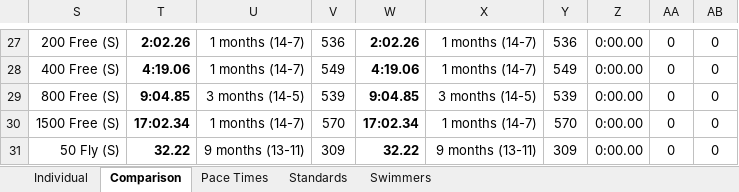
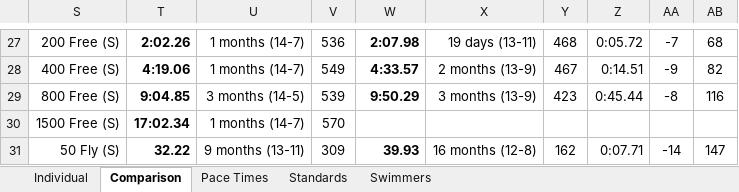
Before and after one commit to Subject2Risk/swim-report, an Excel workbook: swim-calculator.xlsm, sheet Comparison, drawn as a sheet; only a part is shown, gaps mark what is left out; values as stored, in another font and other column widths than the file's, no borders; conditional formats not drawn; the diff covers the shown part only; the diff names each change by its address in the sheet, - before the commit and + after, or states it on an @@ line.

```diff
--- a/swim-calculator.xlsm (sheet Comparison)
+++ b/swim-calculator.xlsm (sheet Comparison)
-W27: 2:02.26
+W27: 2:07.98
-X27: 1 months (14-7)
+X27: 19 days (13-11)
-Y27: 536
+Y27: 468
-Z27: 0:00.00
+Z27: 0:05.72
-AA27: 0
+AA27: -7
-AB27: 0
+AB27: 68
-W28: 4:19.06
+W28: 4:33.57
-X28: 1 months (14-7)
+X28: 2 months (13-9)
-Y28: 549
+Y28: 467
-Z28: 0:00.00
+Z28: 0:14.51
-AA28: 0
+AA28: -9
-AB28: 0
+AB28: 82
-W29: 9:04.85
+W29: 9:50.29
-X29: 3 months (14-5)
+X29: 3 months (13-9)
-Y29: 539
+Y29: 423
-Z29: 0:00.00
+Z29: 0:45.44
-AA29: 0
+AA29: -8
-AB29: 0
+AB29: 116
-W30: 17:02.34
+W30: (empty)
-X30: 1 months (14-7)
+X30: (empty)
-Y30: 570
+Y30: (empty)
-Z30: 0:00.00
+Z30: (empty)
-AA30: 0
+AA30: (empty)
-AB30: 0
+AB30: (empty)
-W31: 32.22
+W31: 39.93
-X31: 9 months (13-11)
+X31: 16 months (12-8)
-Y31: 309
+Y31: 162
-Z31: 0:00.00
+Z31: 0:07.71
-AA31: 0
+AA31: -14
-AB31: 0
+AB31: 147
```
Also changed, not shown: 182 edited cells elsewhere in this sheet, sheet Swimmers, sheet Pace Times, sheet Individual, sheet Standards, formulas that keep their value, hidden cells.
